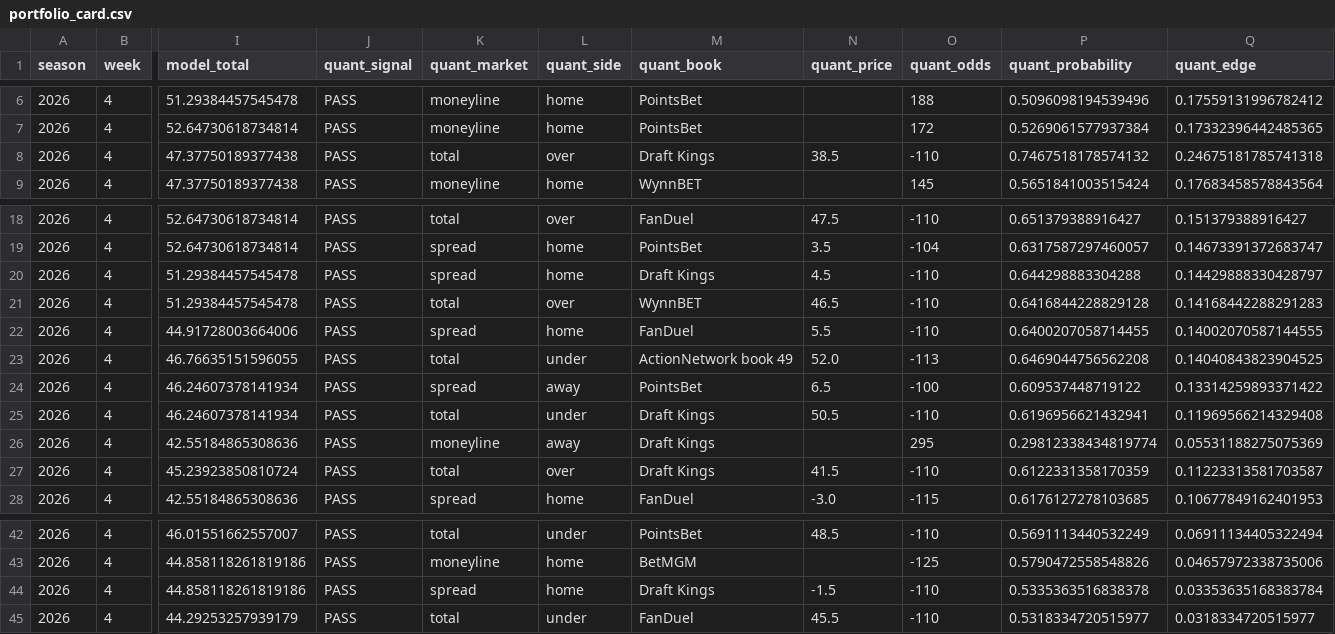
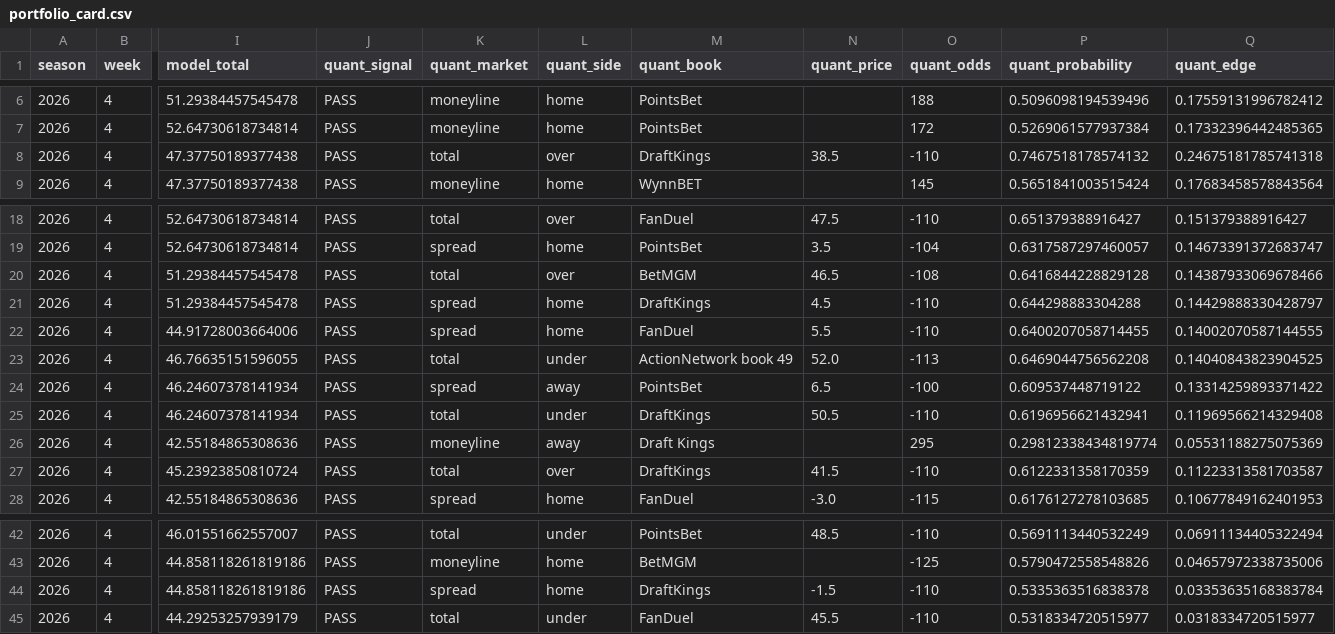
Before and after one commit to konnorharbin-star/harbin-nfl-analytics, a CSV file: outputs/portfolio_card.csv, drawn as a sheet; only a part is shown, gaps mark what is left out; removed rows and columns are numbered as before the commit, all else as after; rows hold the shown columns only; the diff names each change by its address in the sheet, - before the commit and + after, or states it on an @@ line.

```diff
--- a/outputs/portfolio_card.csv
+++ b/outputs/portfolio_card.csv
-M8 (quant_book): Draft Kings
+M8 (quant_book): DraftKings
+row 20: 2026 | 4 | 51.29384457545478 | PASS | total | over | BetMGM | 46.5 | -108 | 0.6416844228829128 | 0.14387933069678466
-M21 (quant_book): Draft Kings
+M21 (quant_book): DraftKings
-row 21: 2026 | 4 | 51.29384457545478 | PASS | total | over | WynnBET | 46.5 | -110 | 0.6416844228829128 | 0.14168442288291283
-M25 (quant_book): Draft Kings
+M25 (quant_book): DraftKings
-M27 (quant_book): Draft Kings
+M27 (quant_book): DraftKings
-M44 (quant_book): Draft Kings
+M44 (quant_book): DraftKings
```
Also changed, not shown: docs/latest.csv, outputs/current_predictions.csv, 21 other files.
